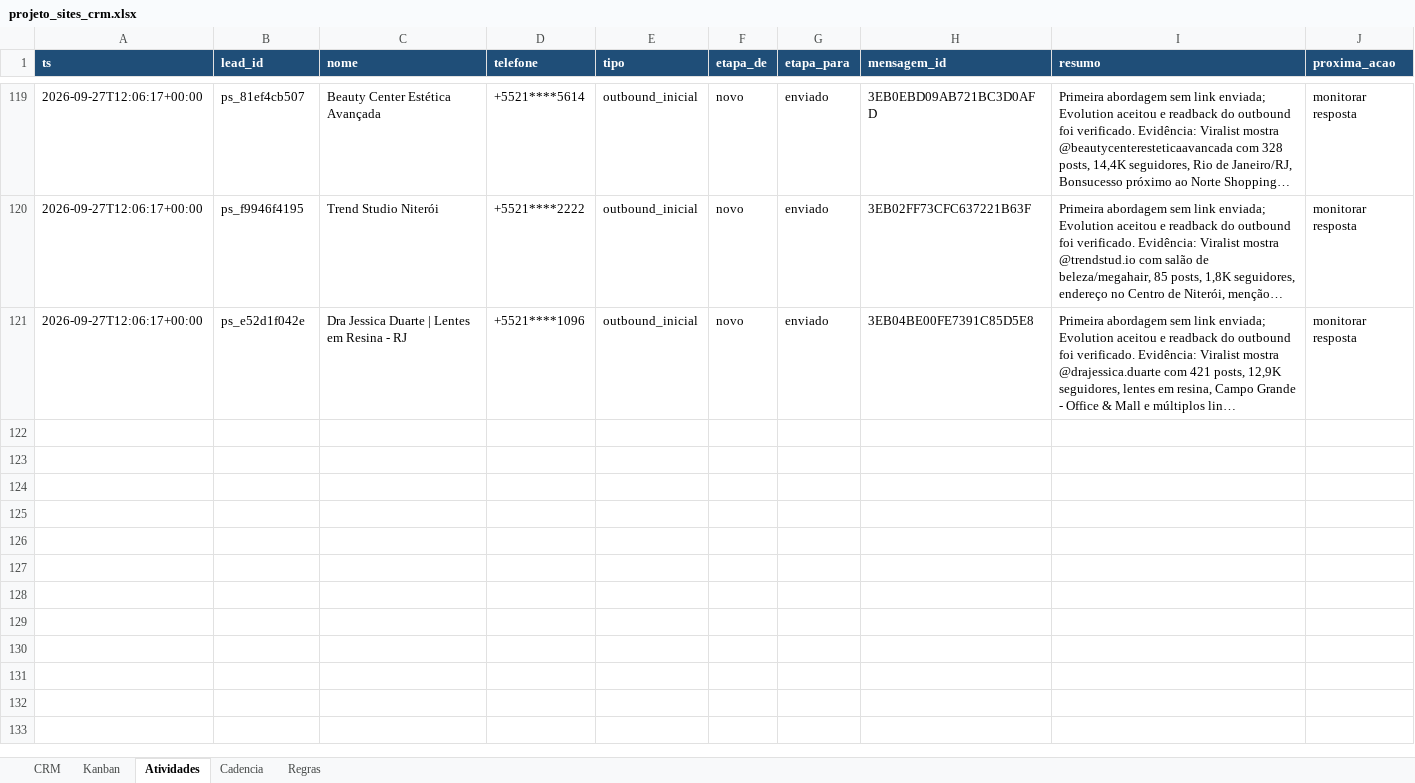
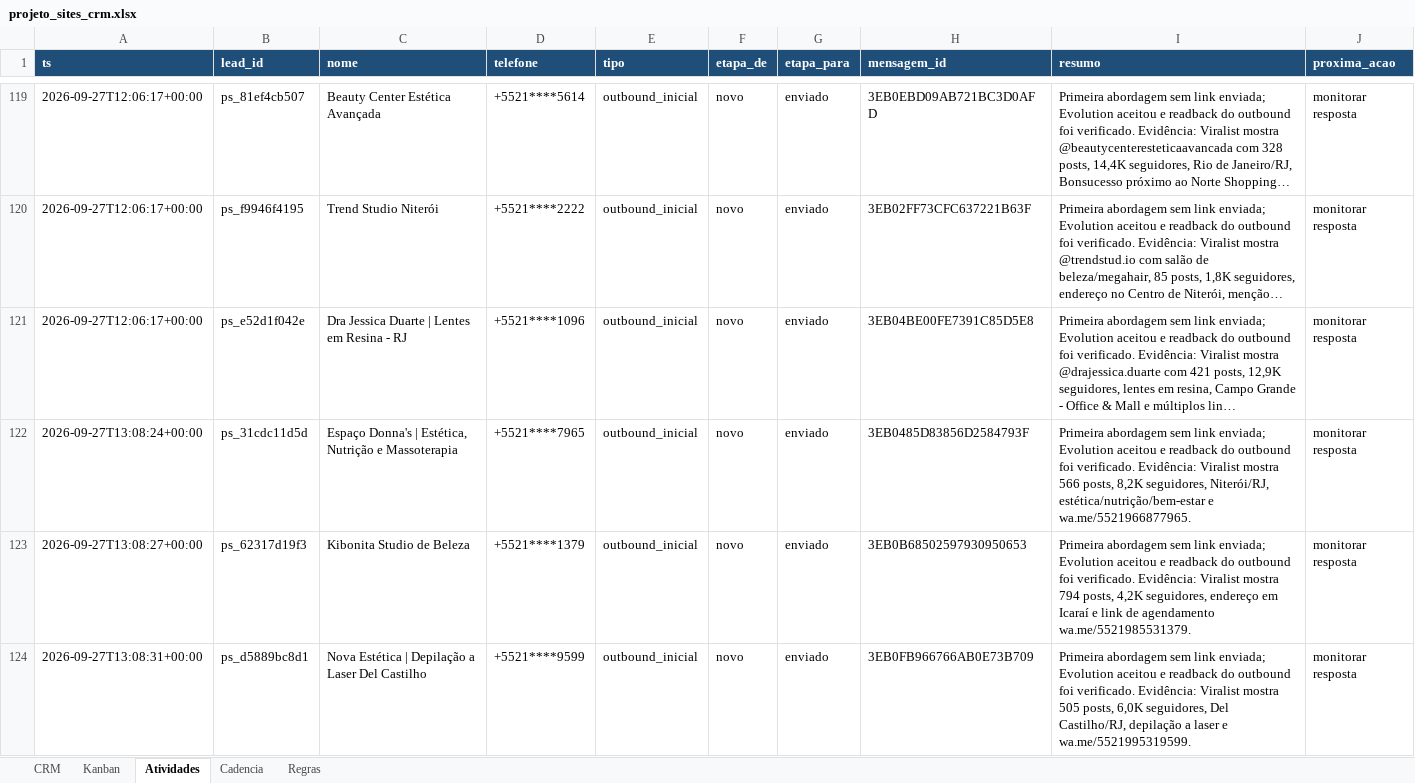
Before and after one commit to hlreboques-oss/projeto-sites-demos, an Excel workbook: projeto_sites_crm.xlsx, sheet Atividades, drawn as a sheet; only a part is shown, gaps mark what is left out; long unchanged cells end in …; values as stored, in another font and other column widths than the file's, no borders; the diff names each change by its address in the sheet, - before the commit and + after, or states it on an @@ line.

Commit message:
Update CRM with estética outreach 2026-09-27 13h

```diff
--- a/projeto_sites_crm.xlsx (sheet Atividades)
+++ b/projeto_sites_crm.xlsx (sheet Atividades)
+row 122: 2026-09-27T13:08:24+00:00 | ps_31cdc11d5d | Espaço Donna's | Estética, Nutrição e Massoterapia | +5521****7965 | outbound_inicial | novo | enviado | 3EB0485D83856D2584793F | Primeira abordagem sem link enviada; Evolution aceitou e readback do outbound foi verificado. Evidência: Viralist mostra 566 posts, 8,2K seguidores, Niterói/RJ, estética/nutrição/bem-estar e wa.me/5521966877965. | monitorar resposta
+row 123: 2026-09-27T13:08:27+00:00 | ps_62317d19f3 | Kibonita Studio de Beleza | +5521****1379 | outbound_inicial | novo | enviado | 3EB0B68502597930950653 | Primeira abordagem sem link enviada; Evolution aceitou e readback do outbound foi verificado. Evidência: Viralist mostra 794 posts, 4,2K seguidores, endereço em Icaraí e link de agendamento wa.me/5521985531379. | monitorar resposta
+row 124: 2026-09-27T13:08:31+00:00 | ps_d5889bc8d1 | Nova Estética | Depilação a Laser Del Castilho | +5521****9599 | outbound_inicial | novo | enviado | 3EB0FB966766AB0E73B709 | Primeira abordagem sem link enviada; Evolution aceitou e readback do outbound foi verificado. Evidência: Viralist mostra 505 posts, 6,0K seguidores, Del Castilho/RJ, depilação a laser e wa.me/5521995319599. | monitorar resposta
```
Also changed, not shown: sheet CRM, 2 other files.
